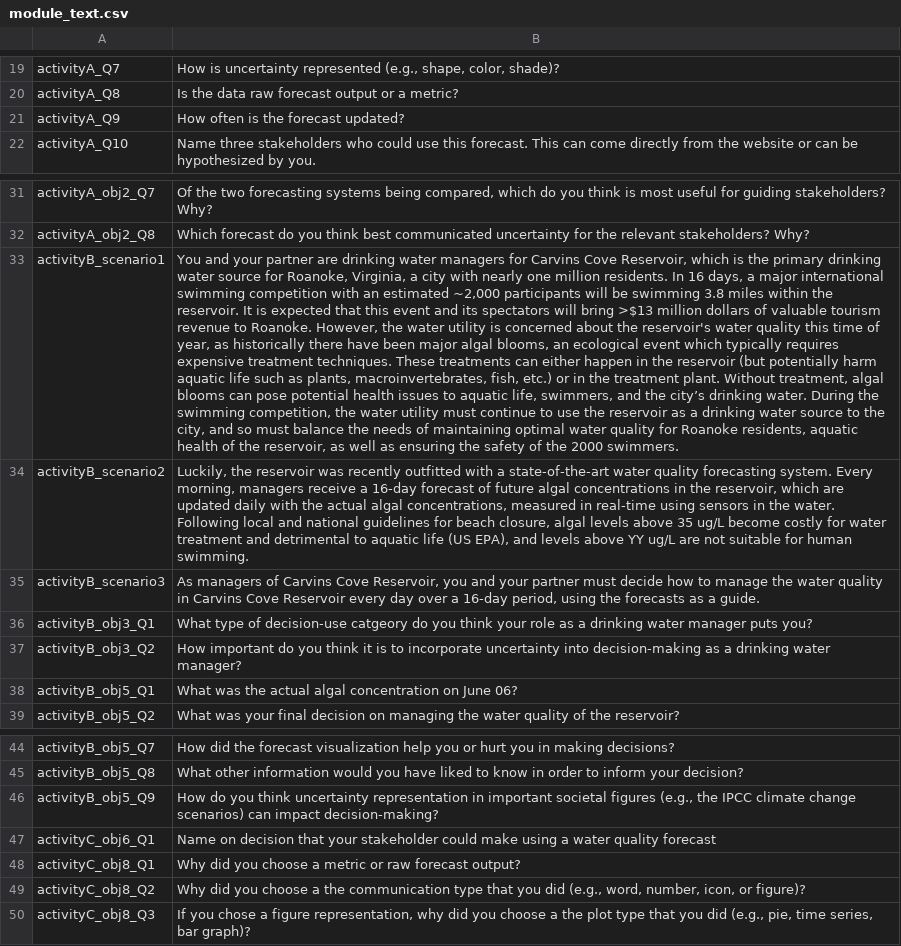
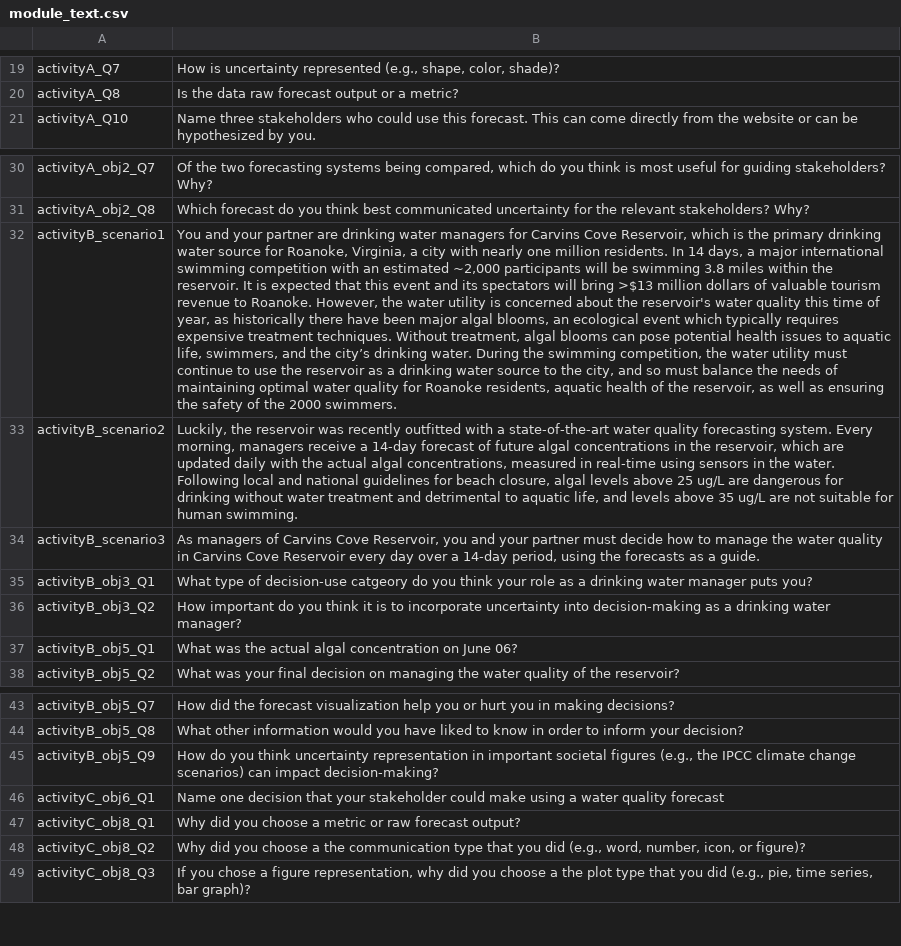
Before and after one commit to MacrosystemsEDDIE/module8, a CSV file: data/module_text.csv, drawn as a sheet; only a part is shown, gaps mark what is left out; removed rows and columns are numbered as before the commit, all else as after; the diff names each change by its address in the sheet, - before the commit and + after, or states it on an @@ line.

Commit message:
updated wording to scenarios

```diff
--- a/data/module_text.csv
+++ b/data/module_text.csv
-row 21: activityA_Q9 | How often is the forecast updated?
-B32: …residents. In 16 days, a major international swimming competition with an estimated ~2,000 participants will be swimming 3.8 miles within the reservoir. It is expected that this event and its spectators will bring >$13 million dollars of valuable tourism revenue to Roanoke. However, the water utility is concerned about the reservoir's water quality this time of year, as historically there have been major algal blooms, an ecological event which typically requires expensive treatment techniques. These treatments can either happen in the reservoir (but potentially harm aquatic life such as plants, macroinvertebrates, fish, etc.) or in the treatment plant. Without treatment,…
+B32: …residents. In 14 days, a major international swimming competition with an estimated ~2,000 participants will be swimming 3.8 miles within the reservoir. It is expected that this event and its spectators will bring >$13 million dollars of valuable tourism revenue to Roanoke. However, the water utility is concerned about the reservoir's water quality this time of year, as historically there have been major algal blooms, an ecological event which typically requires expensive treatment techniques. Without treatment,…
-B33: …receive a 16-day forecast of future algal concentrations in the reservoir, which are updated daily with the actual algal concentrations, measured in real-time using sensors in the water. Following local and national guidelines for beach closure, algal levels above 35 ug/L become costly for water treatment and detrimental to aquatic life (US EPA), and levels above YY ug/L are…
+B33: …receive a 14-day forecast of future algal concentrations in the reservoir, which are updated daily with the actual algal concentrations, measured in real-time using sensors in the water. Following local and national guidelines for beach closure, algal levels above 25 ug/L are dangerous for drinking without water treatment and detrimental to aquatic life, and levels above 35 ug/L are…
-B34: …over a 16-day period, using…
+B34: …over a 14-day period, using…
-B46: Name on decision that…
+B46: Name one decision that…
```
